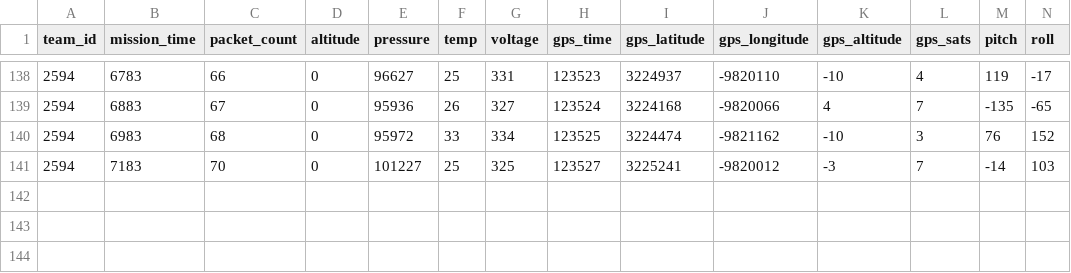
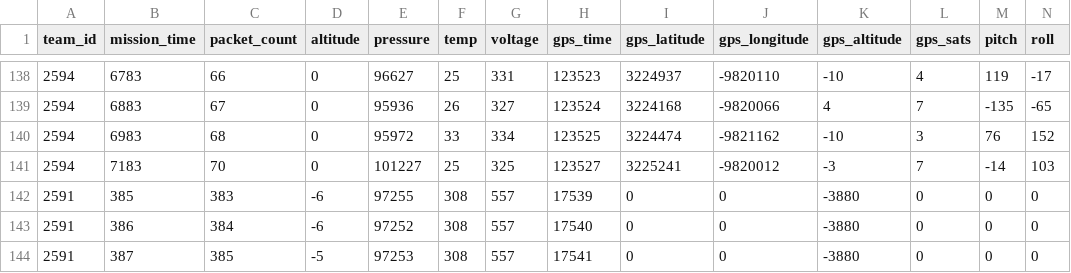
Before and after one commit to UAH-SHC-Veteran-CanSat/GroundSoftware, a CSV file: CanSatGS/defaultCSV.csv, drawn as a sheet; only a part is shown, gaps mark what is left out; rows hold the shown columns only; the diff names each change by its address in the sheet, - before the commit and + after, or states it on an @@ line.

```diff
--- a/CanSatGS/defaultCSV.csv
+++ b/CanSatGS/defaultCSV.csv
+row 142: 2591 | 385 | 383 | -6 | 97255 | 308 | 557 | 17539 | 0 | 0 | -3880 | 0 | 0 | 0
+row 143: 2591 | 386 | 384 | -6 | 97252 | 308 | 557 | 17540 | 0 | 0 | -3880 | 0 | 0 | 0
+row 144: 2591 | 387 | 385 | -5 | 97253 | 308 | 557 | 17541 | 0 | 0 | -3880 | 0 | 0 | 0
```
Also changed, not shown: 3 other files.
